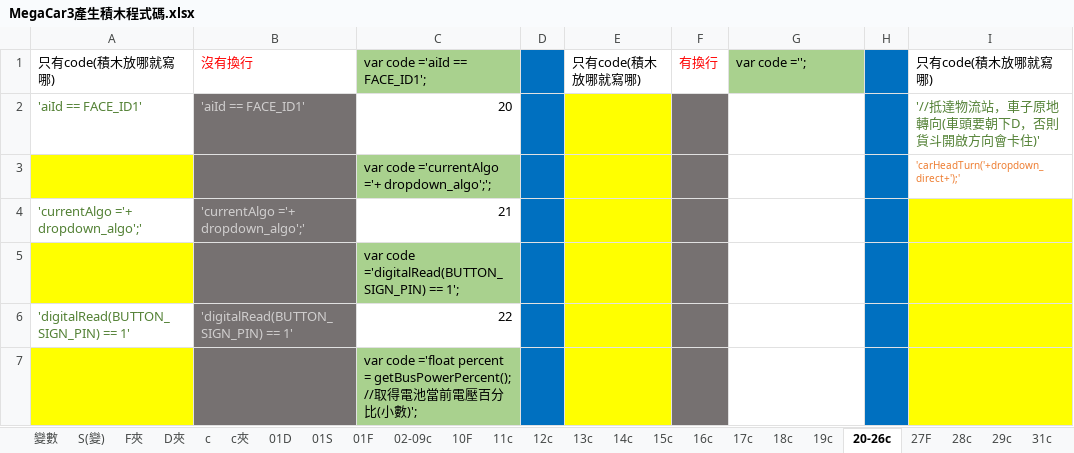
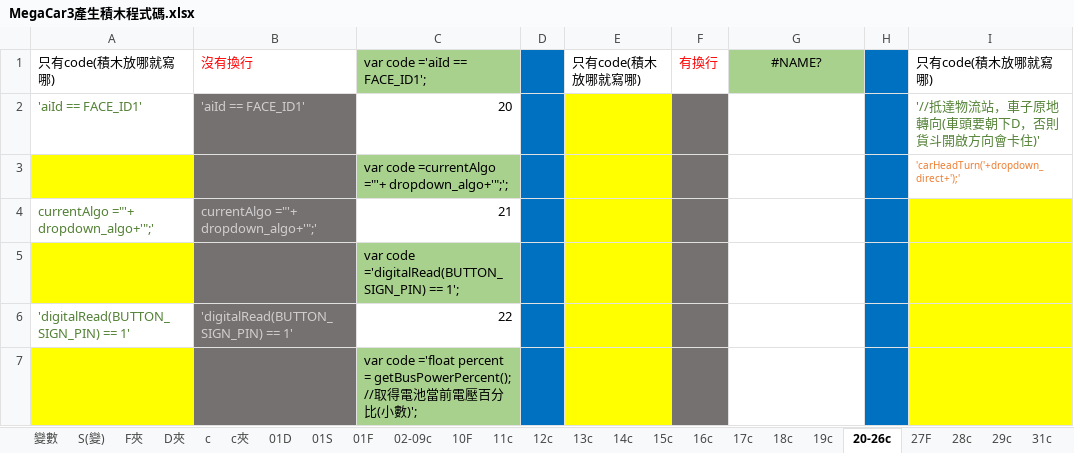
Before and after one commit to kingofamani/Arduino, an Excel workbook: tools/myCustomBlockly/iMi/MegaCar/MegaCar3產生積木程式碼.xlsx, sheet 20-26c, drawn as a sheet; only a part is shown; values as stored, in another font and other column widths than the file's, no borders; the diff names each change by its address in the sheet, - before the commit and + after, or states it on an @@ line.

```diff
--- a/tools/myCustomBlockly/iMi/MegaCar/MegaCar3產生積木程式碼.xlsx (sheet 20-26c)
+++ b/tools/myCustomBlockly/iMi/MegaCar/MegaCar3產生積木程式碼.xlsx (sheet 20-26c)
-G1: var code ='';
+G1: #NAME?
-G1 alignment: left
+G1 alignment: center
-C3: var code ='currentAlgo ='+ dropdown_algo';';
+C3: var code =currentAlgo ="'+ dropdown_algo+'";';
-A4: 'currentAlgo ='+ dropdown_algo';'
+A4: currentAlgo ="'+ dropdown_algo+'";'
-B4: 'currentAlgo ='+ dropdown_algo';'
+B4: currentAlgo ="'+ dropdown_algo+'";'
```
Also changed, not shown: sheet 02-09c, sheet 13c, sheet 31c, sheet 27F, sheet 32F, sheet c夾, 2 more sheets, formulas that keep their value, 14 other files.
